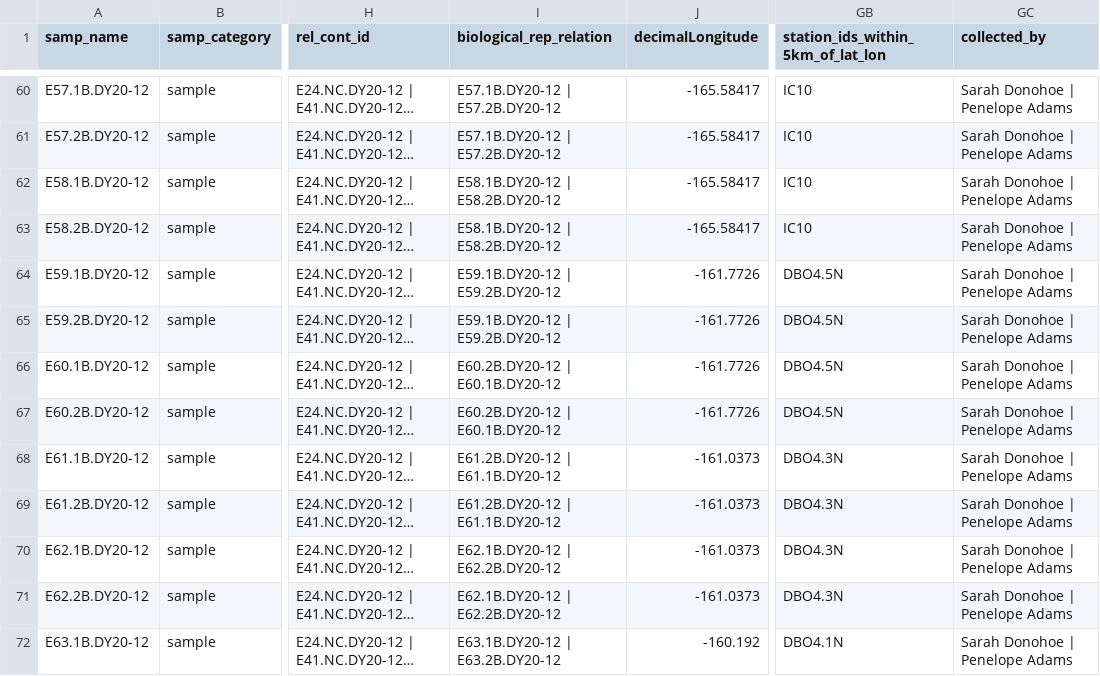
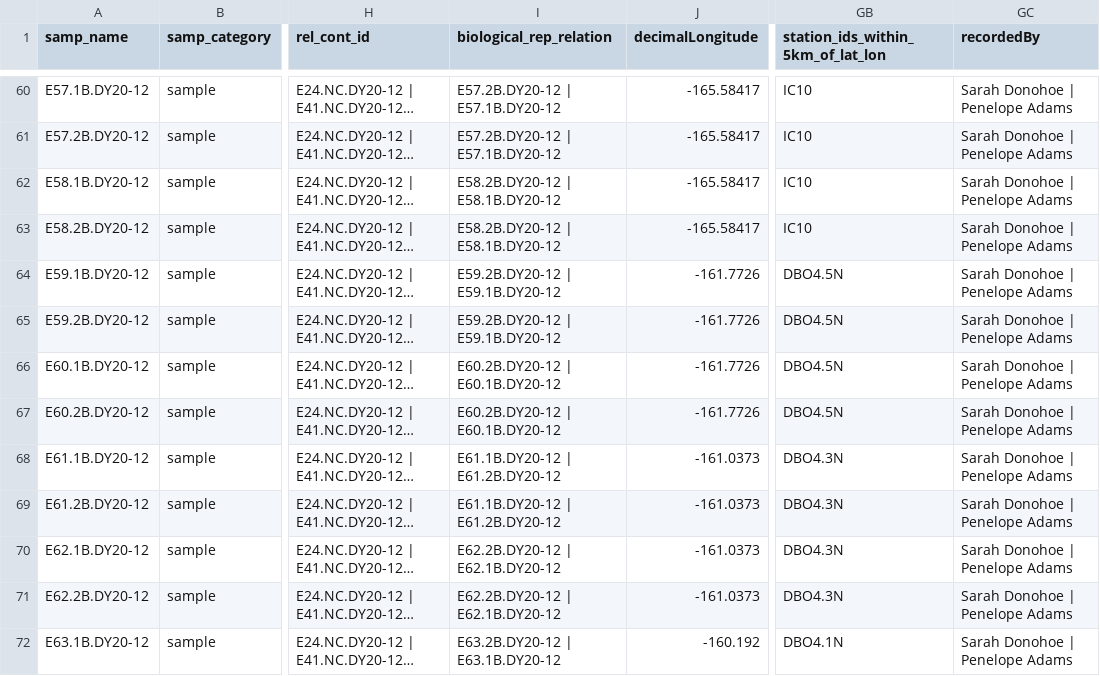
Before and after one commit to NOAA-PMEL/FAIRe-Mapping, a CSV file: projects/EcoFoci/dy2012/data/dy2012_faire.csv, drawn as a sheet; only a part is shown, gaps mark what is left out; long unchanged cells end in …; the diff covers the shown part only; the diff names each change by its address in the sheet, - before the commit and + after, or states it on an @@ line.

```diff
--- a/projects/EcoFoci/dy2012/data/dy2012_faire.csv
+++ b/projects/EcoFoci/dy2012/data/dy2012_faire.csv
-GC1: collected_by
+GC1: recordedBy
-I60:I61 (biological_rep_relation): E57.1B.DY20-12 | E57.2B.DY20-12
+I60:I61 (biological_rep_relation): E57.2B.DY20-12 | E57.1B.DY20-12
-I62:I63 (biological_rep_relation): E58.1B.DY20-12 | E58.2B.DY20-12
+I62:I63 (biological_rep_relation): E58.2B.DY20-12 | E58.1B.DY20-12
-I64:I65 (biological_rep_relation): E59.1B.DY20-12 | E59.2B.DY20-12
+I64:I65 (biological_rep_relation): E59.2B.DY20-12 | E59.1B.DY20-12
-I68:I69 (biological_rep_relation): E61.2B.DY20-12 | E61.1B.DY20-12
+I68:I69 (biological_rep_relation): E61.1B.DY20-12 | E61.2B.DY20-12
-I70:I71 (biological_rep_relation): E62.1B.DY20-12 | E62.2B.DY20-12
+I70:I71 (biological_rep_relation): E62.2B.DY20-12 | E62.1B.DY20-12
-I72 (biological_rep_relation): E63.1B.DY20-12 | E63.2B.DY20-12
+I72 (biological_rep_relation): E63.2B.DY20-12 | E63.1B.DY20-12
```
Also changed, not shown: 41 edited cells elsewhere in this file, 1 other file.
